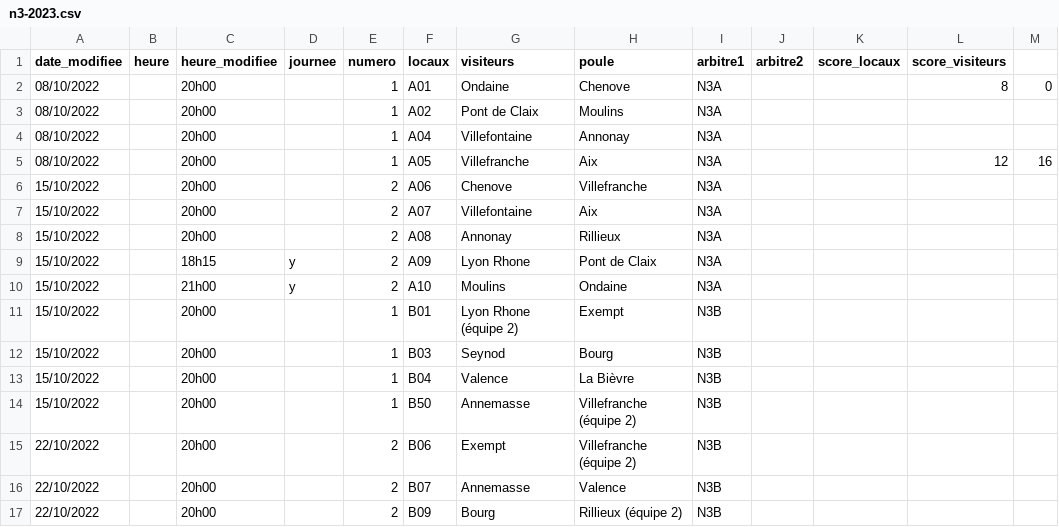
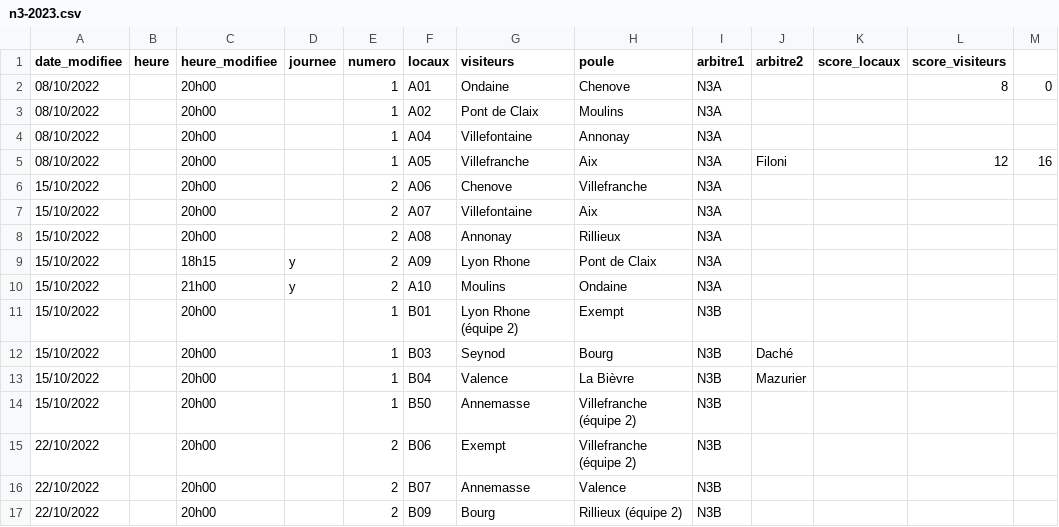
Before and after one commit to praginel/comitesavoienwp, a CSV file: _data/n3-2023.csv, drawn as a sheet; only a part is shown.

Commit message:
Up v2 du 1310

```diff
--- a/_data/n3-2023.csv
+++ b/_data/n3-2023.csv
@@ -4,3 +4,3 @@ date_modifiee,heure,heure_modifiee,journee,numero,locaux,visiteurs,poule,arbitre
 08/10/2022,,20h00,,1,A04,Villefontaine,Annonay,N3A,,,,
-08/10/2022,,20h00,,1,A05,Villefranche,Aix,N3A,,,12,16
+08/10/2022,,20h00,,1,A05,Villefranche,Aix,N3A,Filoni,,12,16
 15/10/2022,,20h00,,2,A06,Chenove,Villefranche,N3A,,,,
@@ -11,4 +11,4 @@ date_modifiee,heure,heure_modifiee,journee,numero,locaux,visiteurs,poule,arbitre
 15/10/2022,,20h00,,1,B01,Lyon Rhone (équipe 2),Exempt,N3B,,,,
-15/10/2022,,20h00,,1,B03,Seynod,Bourg,N3B,,,,
-15/10/2022,,20h00,,1,B04,Valence,La Bièvre,N3B,,,,
+15/10/2022,,20h00,,1,B03,Seynod,Bourg,N3B,Daché,,,
+15/10/2022,,20h00,,1,B04,Valence,La Bièvre,N3B,Mazurier,,,
 15/10/2022,,20h00,,1,B50,Annemasse,Villefranche (équipe 2),N3B,,,,
```
